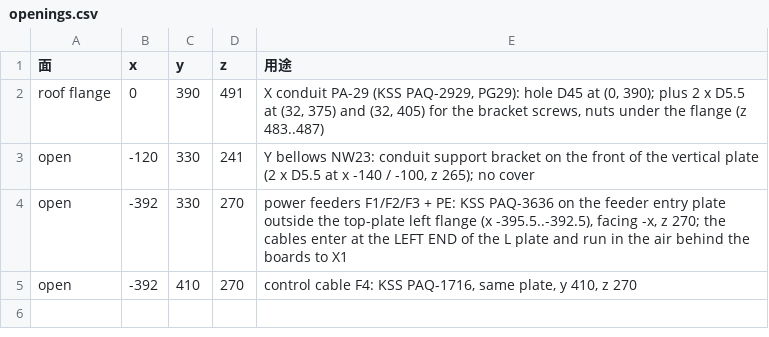
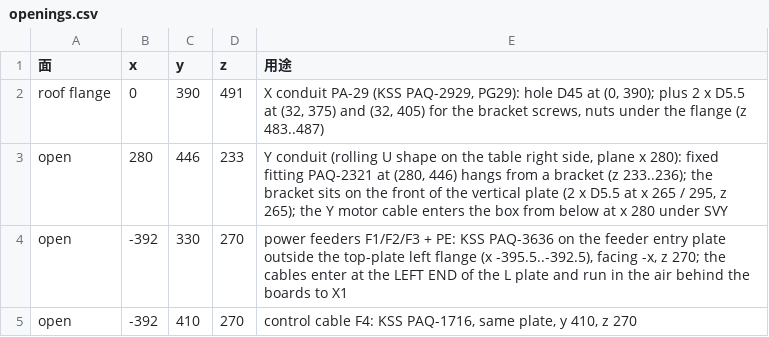
Before and after one commit to arco651749/CNC-DESIGN, a CSV file: column_box/openings.csv, drawn as a sheet; removed rows and columns are numbered as before the commit, all else as after; the diff names each change by its address in the sheet, - before the commit and + after, or states it on an @@ line.

```diff
--- a/column_box/openings.csv
+++ b/column_box/openings.csv
-row 3: open | -120 | 330 | 241 | Y bellows NW23: conduit support bracket on the front of the vertical plate (2 x D5.5 at x -140 / -100, z 265); no cover
+row 3: open | 280 | 446 | 233 | Y conduit (rolling U shape on the table right side, plane x 280): fixed fitting PAQ-2321 at (280, 446) hangs from a bracket (z 233..236); the bracket sits on the front of the vertical plate (2 x D5.5 at x 265 / 295, z 265); the Y motor cable enters the box from below at x 280 under SVY
```
Also changed, not shown: 8 other files.
